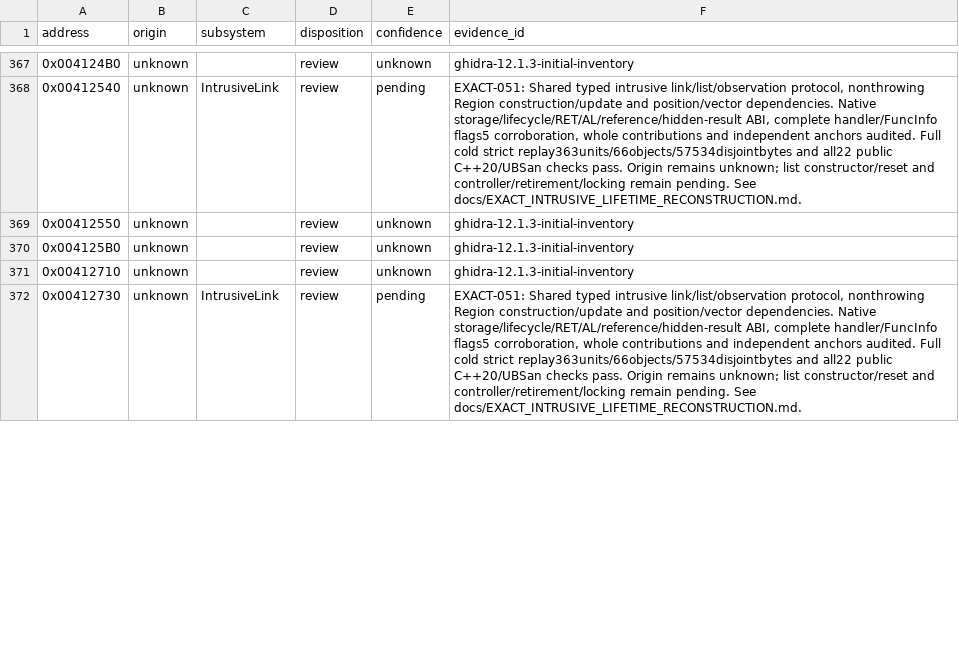
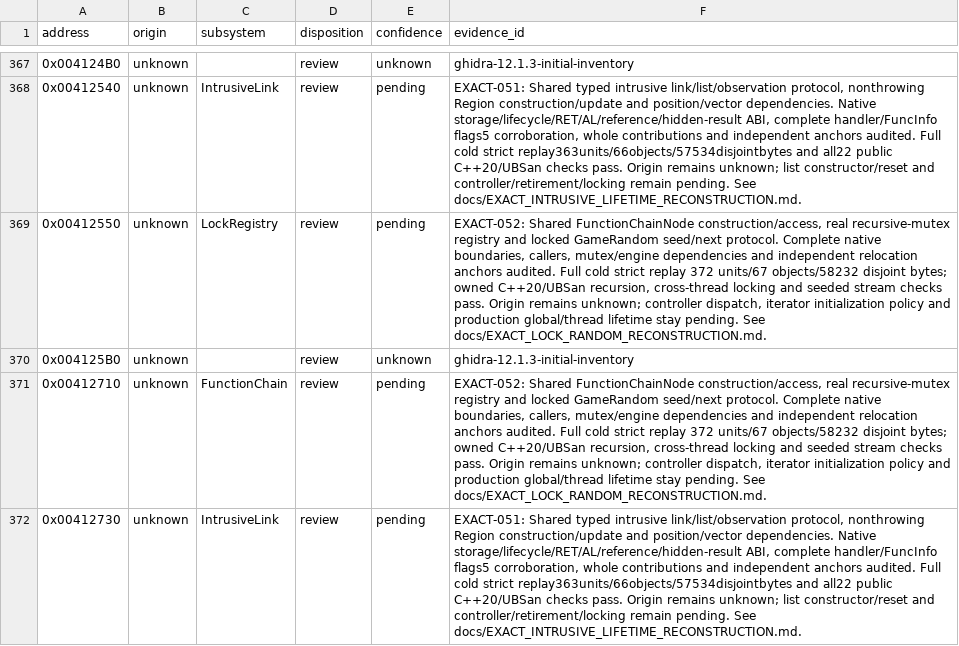
Before and after one commit to N0zoM1z0/th20, a CSV file: config/function-origins.csv, drawn as a sheet; only a part is shown, gaps mark what is left out; the diff covers the shown part only; the diff names each change by its address in the sheet, - before the commit and + after, or states it on an @@ line.

Commit message:
gpt-6.1-sol: reconstruct shared locks and random stream state batch

```diff
--- a/config/function-origins.csv
+++ b/config/function-origins.csv
-C369 (subsystem): (empty)
+C369 (subsystem): LockRegistry
-E369 (confidence): unknown
+E369 (confidence): pending
-F369 (evidence_id): ghidra-12.1.3-initial-inventory
+F369 (evidence_id): EXACT-052: Shared FunctionChainNode construction/access, real recursive-mutex registry and locked GameRandom seed/next protocol. Complete native boundaries, callers, mutex/engine dependencies and independent relocation anchors audited. Full cold strict replay 372 units/67 objects/58232 disjoint bytes; owned C++20/UBSan recursion, cross-thread locking and seeded stream checks pass. Origin remains unknown; controller dispatch, iterator initialization policy and production global/thread lifetime stay pending. See docs/EXACT_LOCK_RANDOM_RECONSTRUCTION.md.
-C371 (subsystem): (empty)
+C371 (subsystem): FunctionChain
-E371 (confidence): unknown
+E371 (confidence): pending
-F371 (evidence_id): ghidra-12.1.3-initial-inventory
+F371 (evidence_id): EXACT-052: Shared FunctionChainNode construction/access, real recursive-mutex registry and locked GameRandom seed/next protocol. Complete native boundaries, callers, mutex/engine dependencies and independent relocation anchors audited. Full cold strict replay 372 units/67 objects/58232 disjoint bytes; owned C++20/UBSan recursion, cross-thread locking and seeded stream checks pass. Origin remains unknown; controller dispatch, iterator initialization policy and production global/thread lifetime stay pending. See docs/EXACT_LOCK_RANDOM_RECONSTRUCTION.md.
```
Also changed, not shown: 21 edited cells elsewhere in this file, config/implemented.csv, config/known-symbols.csv, 19 other files.
